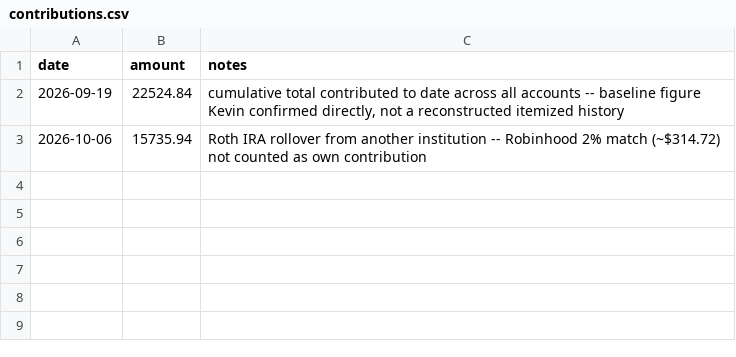
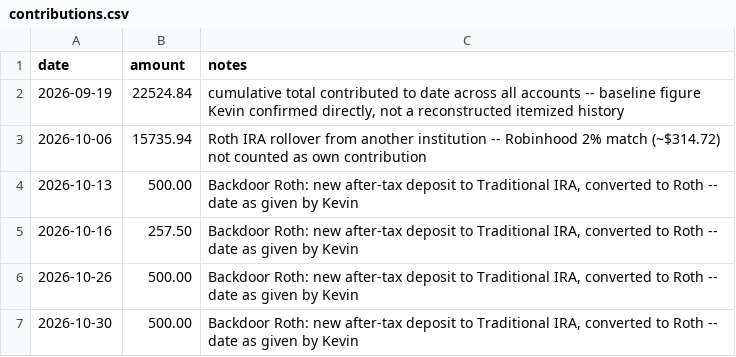
Before and after one commit to kevin-mumaw/income-portfolio-guardian, a CSV file: data/contributions.csv, drawn as a sheet.

```diff
--- a/data/contributions.csv
+++ b/data/contributions.csv
@@ -3 +3,5 @@ date,amount,notes
 2026-10-06,15735.94,"Roth IRA rollover from another institution -- Robinhood 2% match (~$314.72) not counted as own contribution"
+2026-10-13,500.00,"Backdoor Roth: new after-tax deposit to Traditional IRA, converted to Roth -- date as given by Kevin"
+2026-10-16,257.50,"Backdoor Roth: new after-tax deposit to Traditional IRA, converted to Roth -- date as given by Kevin"
+2026-10-26,500.00,"Backdoor Roth: new after-tax deposit to Traditional IRA, converted to Roth -- date as given by Kevin"
+2026-10-30,500.00,"Backdoor Roth: new after-tax deposit to Traditional IRA, converted to Roth -- date as given by Kevin"
```
